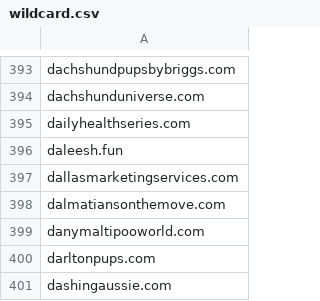
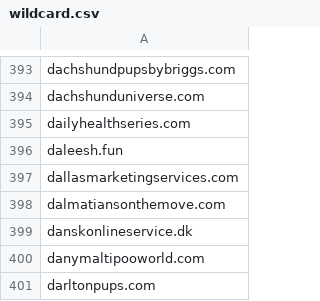
Before and after one commit to mypdns/matrix, a CSV file: source/scamming/wildcard.csv, drawn as a sheet; only a part is shown, gaps mark what is left out; the shorter side is filled out with more unchanged rows.

Commit message:
danskonlineservice.dk
Ref https://www.dr.dk/drtv/se/kontant_-vi-har-dig-paa-baand_485592

---------

You can always be following My Privacy DNS at https://kb.mypdns.org/issues?u=1

Sponsor us by Donate to My Privacy DNS https://kb.mypdns.org/articles/MTX-A-3/DONATION

Signed-off-by: Spirillen <pdns@protonmail.com>

```diff
--- a/source/scamming/wildcard.csv
+++ b/source/scamming/wildcard.csv
@@ -398,2 +398,3 @@ dallasmarketingservices.com
 dalmatiansonthemove.com
+danskonlineservice.dk
 danymaltipooworld.com
```
